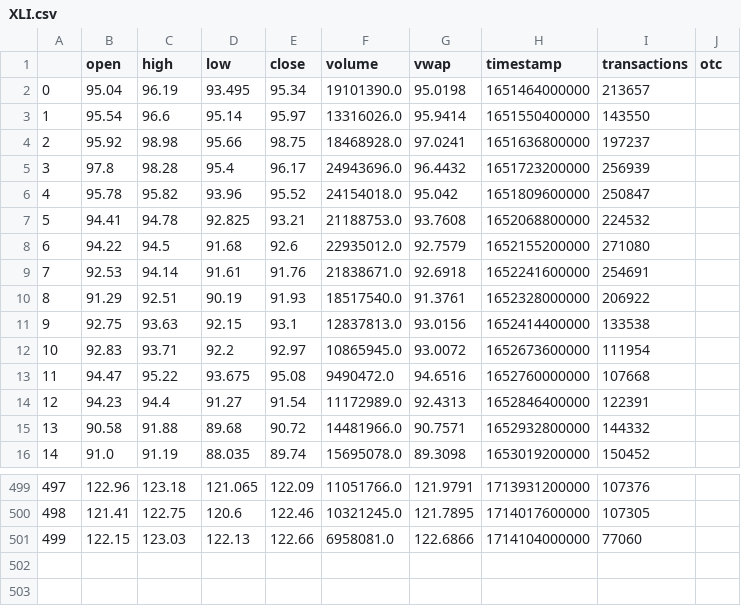
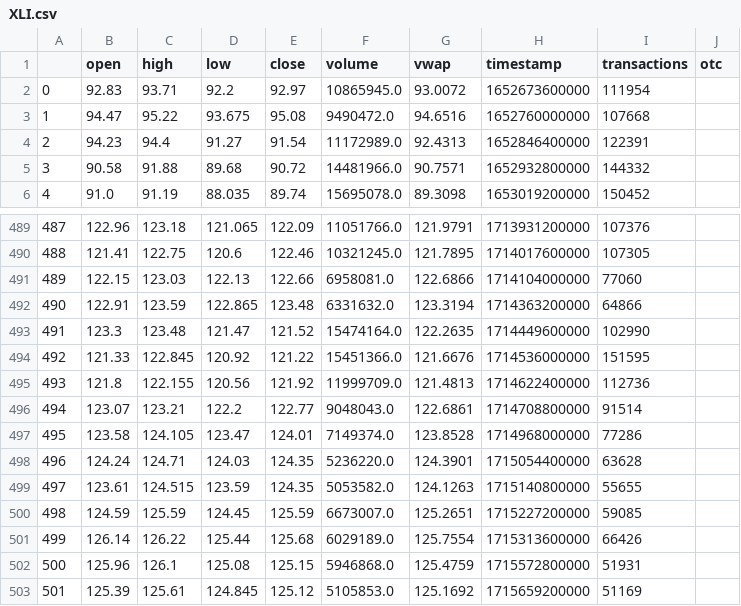
Before and after one commit to q-vo/ema_sma, a CSV file: data/XLI.csv, drawn as a sheet; only a part is shown, gaps mark what is left out; removed rows and columns are numbered as before the commit, all else as after; the diff names each change by its address in the sheet, - before the commit and + after, or states it on an @@ line.

Commit message:
data plus covar 051624

```diff
--- a/data/XLI.csv
+++ b/data/XLI.csv
-row 2: 0 | 95.04 | 96.19 | 93.495 | 95.34 | 19101390.0 | 95.0198 | 1651464000000 | 213657
-row 3: 1 | 95.54 | 96.6 | 95.14 | 95.97 | 13316026.0 | 95.9414 | 1651550400000 | 143550
-row 4: 2 | 95.92 | 98.98 | 95.66 | 98.75 | 18468928.0 | 97.0241 | 1651636800000 | 197237
-row 5: 3 | 97.8 | 98.28 | 95.4 | 96.17 | 24943696.0 | 96.4432 | 1651723200000 | 256939
-row 6: 4 | 95.78 | 95.82 | 93.96 | 95.52 | 24154018.0 | 95.042 | 1651809600000 | 250847
-row 7: 5 | 94.41 | 94.78 | 92.825 | 93.21 | 21188753.0 | 93.7608 | 1652068800000 | 224532
-row 8: 6 | 94.22 | 94.5 | 91.68 | 92.6 | 22935012.0 | 92.7579 | 1652155200000 | 271080
-row 9: 7 | 92.53 | 94.14 | 91.61 | 91.76 | 21838671.0 | 92.6918 | 1652241600000 | 254691
-row 10: 8 | 91.29 | 92.51 | 90.19 | 91.93 | 18517540.0 | 91.3761 | 1652328000000 | 206922
-row 11: 9 | 92.75 | 93.63 | 92.15 | 93.1 | 12837813.0 | 93.0156 | 1652414400000 | 133538
@@ column A renumbered between rows 2 and 491 @@
+row 492: 490 | 122.91 | 123.59 | 122.865 | 123.48 | 6331632.0 | 123.3194 | 1714363200000 | 64866
+row 493: 491 | 123.3 | 123.48 | 121.47 | 121.52 | 15474164.0 | 122.2635 | 1714449600000 | 102990
+row 494: 492 | 121.33 | 122.845 | 120.92 | 121.22 | 15451366.0 | 121.6676 | 1714536000000 | 151595
+row 495: 493 | 121.8 | 122.155 | 120.56 | 121.92 | 11999709.0 | 121.4813 | 1714622400000 | 112736
+row 496: 494 | 123.07 | 123.21 | 122.2 | 122.77 | 9048043.0 | 122.6861 | 1714708800000 | 91514
+row 497: 495 | 123.58 | 124.105 | 123.47 | 124.01 | 7149374.0 | 123.8528 | 1714968000000 | 77286
+row 498: 496 | 124.24 | 124.71 | 124.03 | 124.35 | 5236220.0 | 124.3901 | 1715054400000 | 63628
+row 499: 497 | 123.61 | 124.515 | 123.59 | 124.35 | 5053582.0 | 124.1263 | 1715140800000 | 55655
+row 500: 498 | 124.59 | 125.59 | 124.45 | 125.59 | 6673007.0 | 125.2651 | 1715227200000 | 59085
+row 501: 499 | 126.14 | 126.22 | 125.44 | 125.68 | 6029189.0 | 125.7554 | 1715313600000 | 66426
+row 502: 500 | 125.96 | 126.1 | 125.08 | 125.15 | 5946868.0 | 125.4759 | 1715572800000 | 51931
+row 503: 501 | 125.39 | 125.61 | 124.845 | 125.12 | 5105853.0 | 125.1692 | 1715659200000 | 51169
```
Also changed, not shown: data/GLD.csv, data/IWM.csv, 19 other files.
